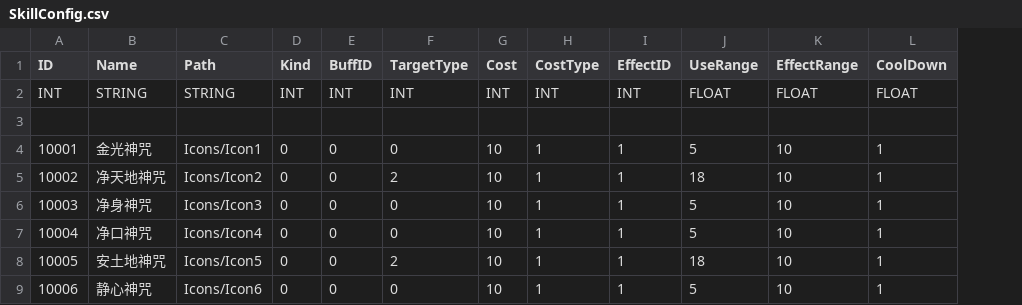
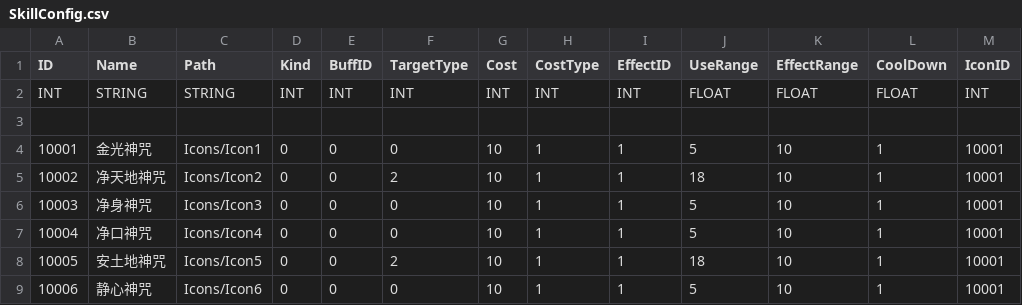
Before and after one commit to ArtProgrammer/MyU3DBasicTools, a CSV file: ExternalTools/ConfigPyBlock/SRC/SkillConfig.csv, drawn as a sheet; the diff names each change by its address in the sheet, - before the commit and + after, or states it on an @@ line.

```diff
--- a/ExternalTools/ConfigPyBlock/SRC/SkillConfig.csv
+++ b/ExternalTools/ConfigPyBlock/SRC/SkillConfig.csv
+column M (IconID), rows 2-9: INT |  | 10001 | 10001 | 10001 | 10001 | 10001 | 10001
```
Also changed, not shown: 4 other files.
